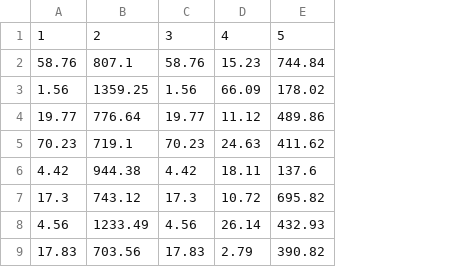
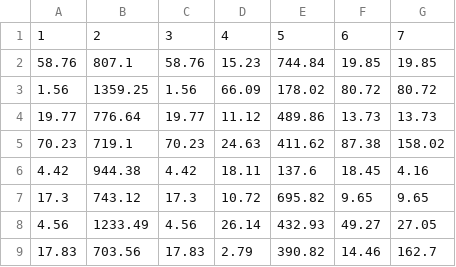
Before and after one commit to mbs8/CMoveis, a CSV file: result/erros.csv, drawn as a sheet; only a part is shown; the diff names each change by its address in the sheet, - before the commit and + after, or states it on an @@ line.

Commit message:
Salva os resultados obtidos pelo random forest + fingerprint

```diff
--- a/result/erros.csv
+++ b/result/erros.csv
+column F, rows 1-9: 6 | 19.85 | 80.72 | 13.73 | 87.38 | 18.45 | 9.65 | 49.27 | 14.46
+column G, rows 1-9: 7 | 19.85 | 80.72 | 13.73 | 158.02 | 4.16 | 9.65 | 27.05 | 162.7
```
Also changed, not shown: 2 other files.
